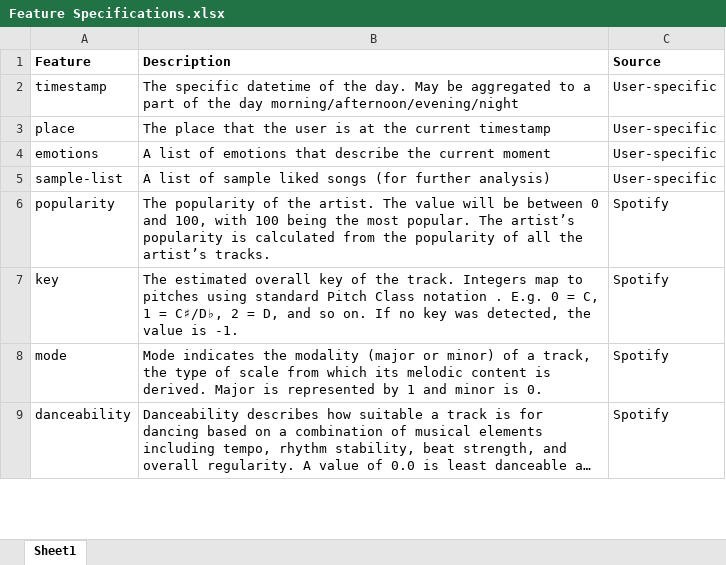
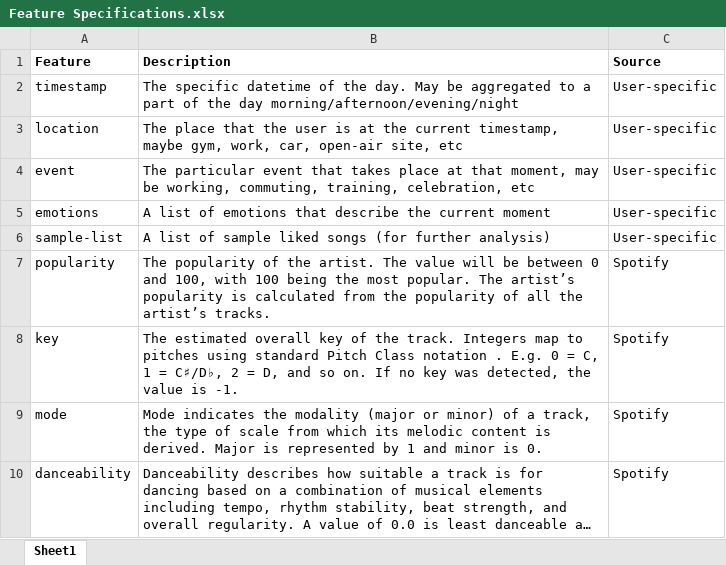
Before and after one commit to epistimi4/emotion_based_music_recomendation, an Excel workbook: Business Analysis/Feature Specifications.xlsx, sheet Sheet1, drawn as a sheet; only a part is shown; long unchanged cells end in …; values as stored, in another font and other column widths than the file's, no borders; charts and pictures not drawn; the diff names each change by its address in the sheet, - before the commit and + after, or states it on an @@ line.

Commit message:
Add files via upload

```diff
--- a/Business Analysis/Feature Specifications.xlsx (sheet Sheet1)
+++ b/Business Analysis/Feature Specifications.xlsx (sheet Sheet1)
-A3 (Feature): place
+A3 (Feature): location
-B3 (Description): …the current timestamp
+B3 (Description): …the current timestamp, maybe gym, work, car, open-air site, etc
+row 4: event | The particular event that takes place at that moment, may be working, commuting, training, celebration, etc | User-specific
```
